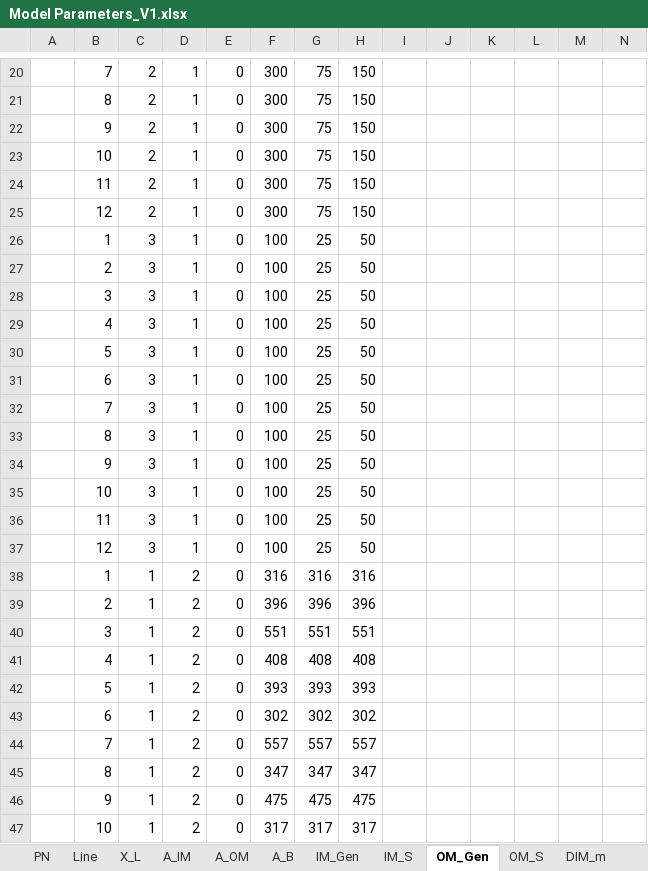
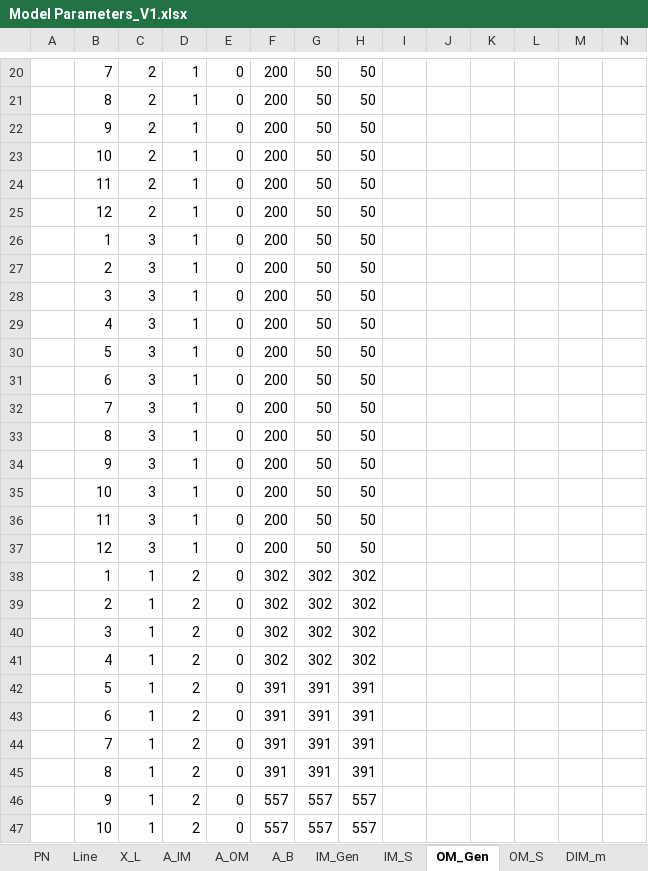
Before and after one commit to levanpavlenishvili/MSc-Dissertation---Microgrids-in-CLPU, an Excel workbook: Model Parameters_V1.xlsx, sheet OM_Gen, drawn as a sheet; only a part is shown, gaps mark what is left out; values as stored, in another font and other column widths than the file's, no borders; removed rows and columns are numbered as before the commit, all else as after; rows hold the shown columns only; the diff covers the shown part only; the diff names each change by its address in the sheet, - before the commit and + after, or states it on an @@ line.

```diff
--- a/Model Parameters_V1.xlsx (sheet OM_Gen)
+++ b/Model Parameters_V1.xlsx (sheet OM_Gen)
-F20:F25: 300
+F20:F25: 200
-G20:G25: 75
+G20:G25: 50
-H20:H25: 150
+H20:H25: 50
-F26:F37: 100
+F26:F37: 200
-G26:G37: 25
+G26:G37: 50
-F38: 316
+F38: 302
-G38: 316
+G38: 302
-H38: 316
+H38: 302
-F39: 396
+F39: 302
-G39: 396
+G39: 302
-H39: 396
+H39: 302
-F40: 551
+F40: 302
-G40: 551
+G40: 302
-H40: 551
+H40: 302
-row 41:  | 4 | 1 | 2 | 0 | 408 | 408 | 408
-row 42:  | 5 | 1 | 2 | 0 | 393 | 393 | 393
-B41: 6
+B41: 4
+row 42:  | 5 | 1 | 2 | 0 | 391 | 391 | 391
+row 43:  | 6 | 1 | 2 | 0 | 391 | 391 | 391
+row 44:  | 7 | 1 | 2 | 0 | 391 | 391 | 391
+row 45:  | 8 | 1 | 2 | 0 | 391 | 391 | 391
-B46: 7
+B46: 9
-row 45:  | 8 | 1 | 2 | 0 | 347 | 347 | 347
-row 46:  | 9 | 1 | 2 | 0 | 475 | 475 | 475
-F47: 317
+F47: 557
-G47: 317
+G47: 557
-H47: 317
+H47: 557
```
Also changed, not shown: 3 added rows, 3 removed rows and 149 edited cells elsewhere in this sheet, sheet IM_Gen, sheet IM, sheet DIM_m, sheet X_L, sheet Line, sheet DOL_n, 1 more sheet, formulas that keep their value, M_OutputV1.xlsx, Results Analysis.xlsx, 5 other files.
